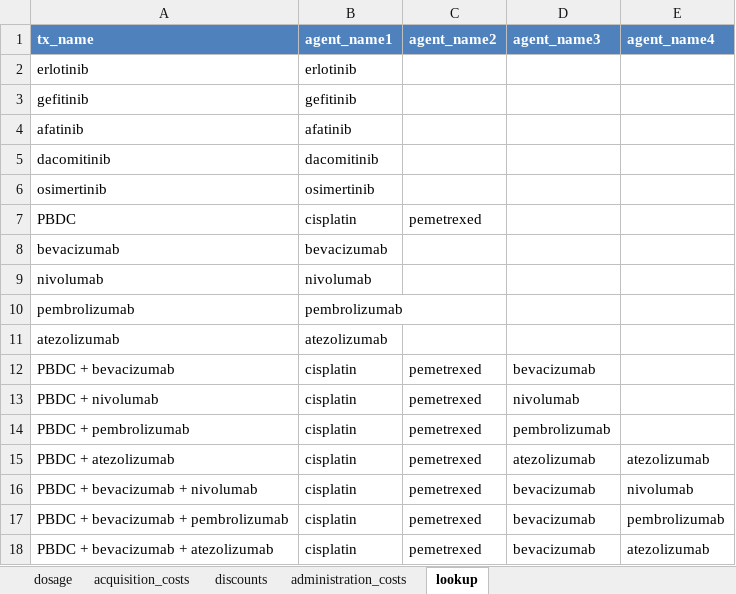
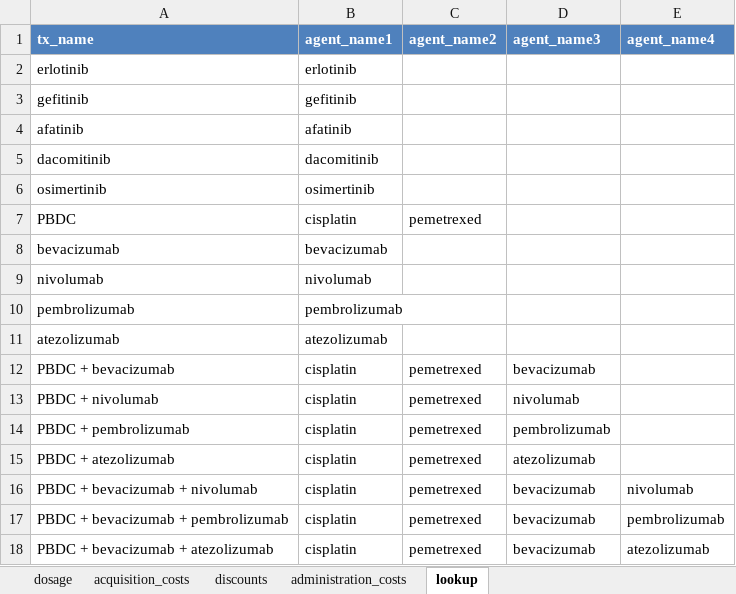
Before and after one commit to InnovationValueInitiative/IVI-NSCLC, an Excel workbook: data-raw/treatment-costs.xlsx, sheet lookup, drawn as a sheet; values as stored, in another font and other column widths than the file's, no borders; the diff names each change by its address in the sheet, - before the commit and + after, or states it on an @@ line.

Commit message:
removed double "counting" of atezo in look-up

```diff
--- a/data-raw/treatment-costs.xlsx (sheet lookup)
+++ b/data-raw/treatment-costs.xlsx (sheet lookup)
-E15 (agent_name4): atezolizumab
+E15 (agent_name4): (empty)
```
